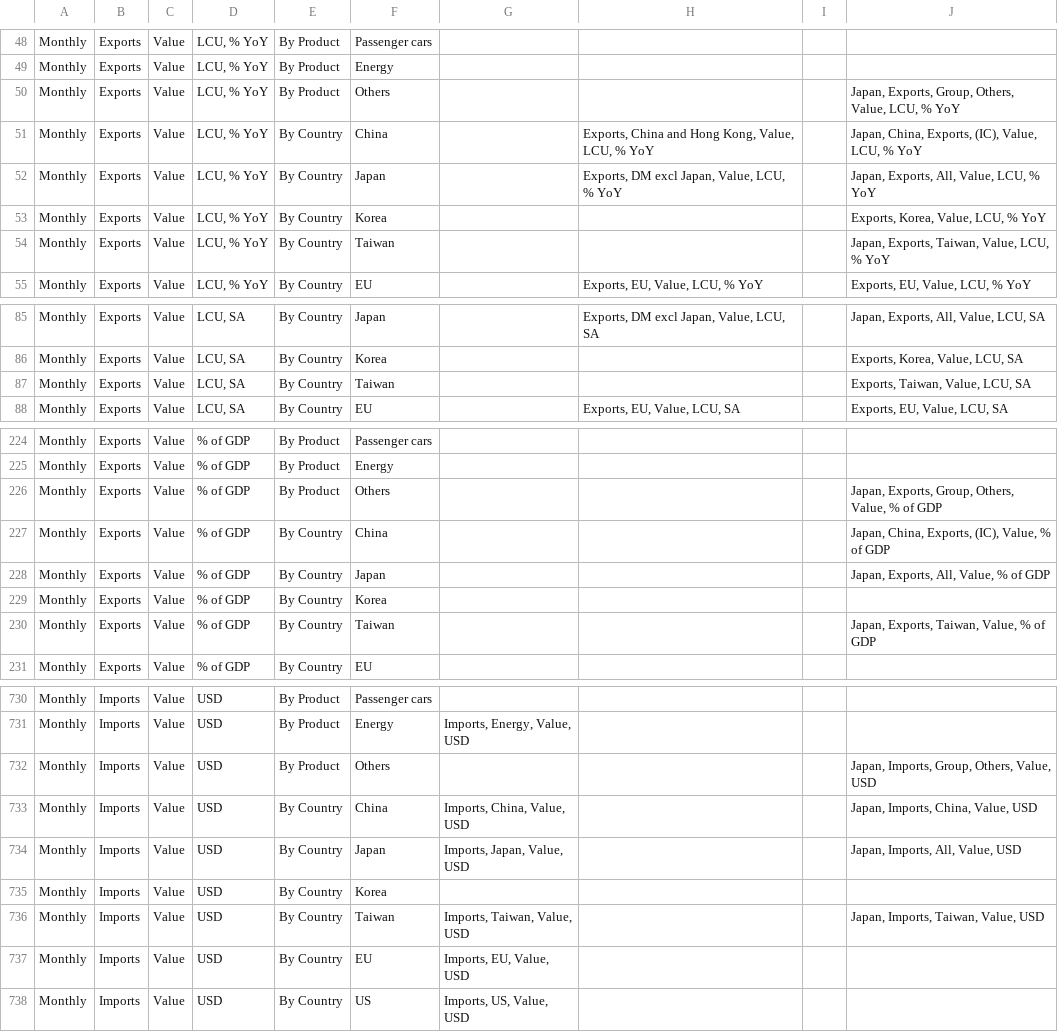
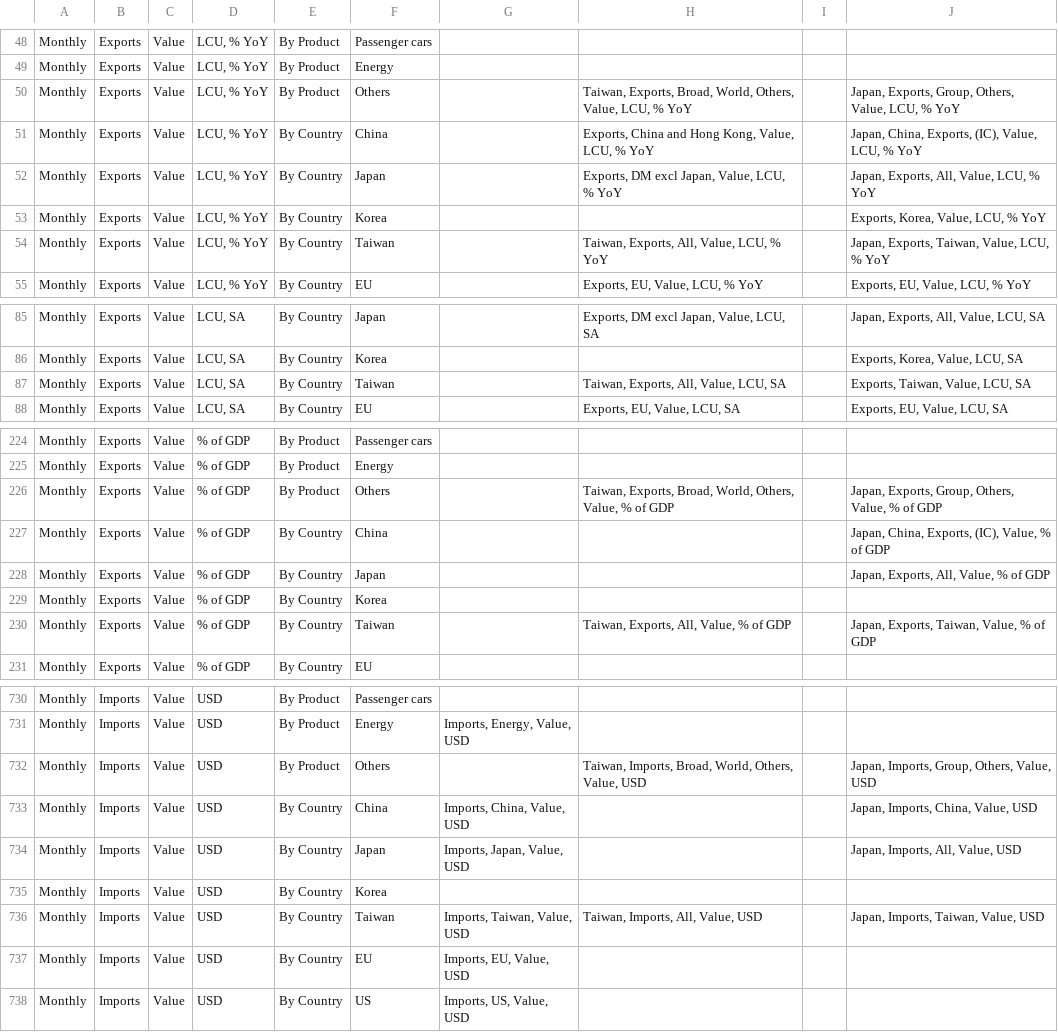
Before and after one commit to Paul-Edward-C/econ-db, a CSV file: app/db/mapping/export/export_mapping.csv, drawn as a sheet; only a part is shown, gaps mark what is left out; the diff covers the shown part only.

```diff
--- a/app/db/mapping/export/export_mapping.csv
+++ b/app/db/mapping/export/export_mapping.csv
@@ -49,3 +49,3 @@ Monthly,Exports,Value,"LCU, % YoY",By Product,Passenger cars,,,,
 Monthly,Exports,Value,"LCU, % YoY",By Product,Energy,,,,
-Monthly,Exports,Value,"LCU, % YoY",By Product,Others,,,,"Japan, Exports, Group, Others, Value, LCU, % YoY"
+Monthly,Exports,Value,"LCU, % YoY",By Product,Others,,"Taiwan, Exports, Broad, World, Others, Value, LCU, % YoY",,"Japan, Exports, Group, Others, Value, LCU, % YoY"
 Monthly,Exports,Value,"LCU, % YoY",By Country,China,,"Exports, China and Hong Kong, Value, LCU, % YoY",,"Japan, China, Exports, (IC), Value, LCU, % YoY"
@@ -53,3 +53,3 @@ Monthly,Exports,Value,"LCU, % YoY",By Country,Japan,,"Exports, DM excl Japan, Va
 Monthly,Exports,Value,"LCU, % YoY",By Country,Korea,,,,"Exports, Korea, Value, LCU, % YoY"
-Monthly,Exports,Value,"LCU, % YoY",By Country,Taiwan,,,,"Japan, Exports, Taiwan, Value, LCU, % YoY"
+Monthly,Exports,Value,"LCU, % YoY",By Country,Taiwan,,"Taiwan, Exports, All, Value, LCU, % YoY",,"Japan, Exports, Taiwan, Value, LCU, % YoY"
 Monthly,Exports,Value,"LCU, % YoY",By Country,EU,,"Exports, EU, Value, LCU, % YoY",,"Exports, EU, Value, LCU, % YoY"
@@ -86,3 +86,3 @@ Monthly,Exports,Value,"LCU, SA",By Country,Japan,,"Exports, DM excl Japan, Value
 Monthly,Exports,Value,"LCU, SA",By Country,Korea,,,,"Exports, Korea, Value, LCU, SA"
-Monthly,Exports,Value,"LCU, SA",By Country,Taiwan,,,,"Exports, Taiwan, Value, LCU, SA"
+Monthly,Exports,Value,"LCU, SA",By Country,Taiwan,,"Taiwan, Exports, All, Value, LCU, SA",,"Exports, Taiwan, Value, LCU, SA"
 Monthly,Exports,Value,"LCU, SA",By Country,EU,,"Exports, EU, Value, LCU, SA",,"Exports, EU, Value, LCU, SA"
@@ -225,3 +225,3 @@ Monthly,Exports,Value,% of GDP,By Product,Passenger cars,,,,
 Monthly,Exports,Value,% of GDP,By Product,Energy,,,,
-Monthly,Exports,Value,% of GDP,By Product,Others,,,,"Japan, Exports, Group, Others, Value, % of GDP"
+Monthly,Exports,Value,% of GDP,By Product,Others,,"Taiwan, Exports, Broad, World, Others, Value, % of GDP",,"Japan, Exports, Group, Others, Value, % of GDP"
 Monthly,Exports,Value,% of GDP,By Country,China,,,,"Japan, China, Exports, (IC), Value, % of GDP"
@@ -229,3 +229,3 @@ Monthly,Exports,Value,% of GDP,By Country,Japan,,,,"Japan, Exports, All, Value,
 Monthly,Exports,Value,% of GDP,By Country,Korea,,,,
-Monthly,Exports,Value,% of GDP,By Country,Taiwan,,,,"Japan, Exports, Taiwan, Value, % of GDP"
+Monthly,Exports,Value,% of GDP,By Country,Taiwan,,"Taiwan, Exports, All, Value, % of GDP",,"Japan, Exports, Taiwan, Value, % of GDP"
 Monthly,Exports,Value,% of GDP,By Country,EU,,,,
@@ -731,3 +731,3 @@ Monthly,Imports,Value,USD,By Product,Passenger cars,,,,
 Monthly,Imports,Value,USD,By Product,Energy,"Imports, Energy, Value, USD",,,
-Monthly,Imports,Value,USD,By Product,Others,,,,"Japan, Imports, Group, Others, Value, USD"
+Monthly,Imports,Value,USD,By Product,Others,,"Taiwan, Imports, Broad, World, Others, Value, USD",,"Japan, Imports, Group, Others, Value, USD"
 Monthly,Imports,Value,USD,By Country,China,"Imports, China, Value, USD",,,"Japan, Imports, China, Value, USD"
@@ -735,3 +735,3 @@ Monthly,Imports,Value,USD,By Country,Japan,"Imports, Japan, Value, USD",,,"Japan
 Monthly,Imports,Value,USD,By Country,Korea,,,,
-Monthly,Imports,Value,USD,By Country,Taiwan,"Imports, Taiwan, Value, USD",,,"Japan, Imports, Taiwan, Value, USD"
+Monthly,Imports,Value,USD,By Country,Taiwan,"Imports, Taiwan, Value, USD","Taiwan, Imports, All, Value, USD",,"Japan, Imports, Taiwan, Value, USD"
 Monthly,Imports,Value,USD,By Country,EU,"Imports, EU, Value, USD",,,
```
Also changed, not shown: 30 edited cells elsewhere in this file, 1 other file.
